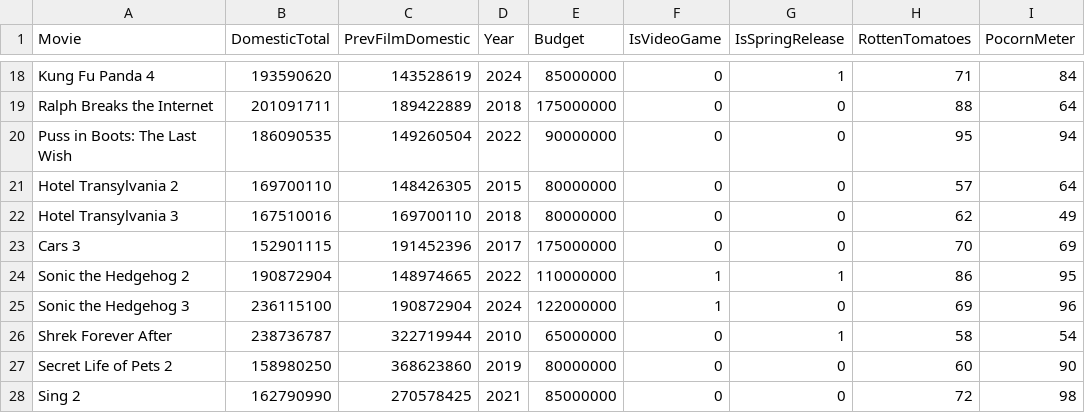
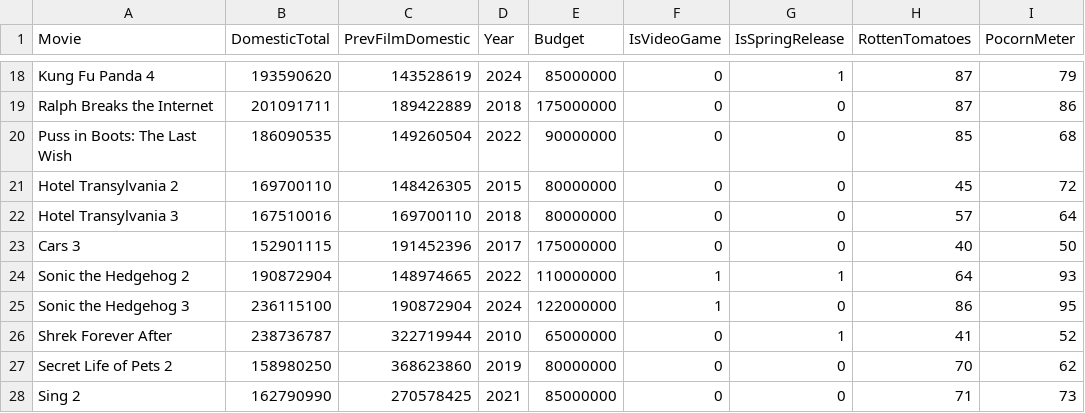
Before and after one commit to maxwellhu9/Super-Mario-Galaxy, a CSV file: data/Animated Movies - Sheet1.csv, drawn as a sheet; only a part is shown, gaps mark what is left out; the diff covers the shown part only; the diff names each change by its address in the sheet, - before the commit and + after, or states it on an @@ line.

```diff
--- a/data/Animated Movies - Sheet1.csv
+++ b/data/Animated Movies - Sheet1.csv
-H18 (RottenTomatoes): 71
+H18 (RottenTomatoes): 87
-I18 (PocornMeter): 84
+I18 (PocornMeter): 79
-H19 (RottenTomatoes): 88
+H19 (RottenTomatoes): 87
-I19 (PocornMeter): 64
+I19 (PocornMeter): 86
-H20 (RottenTomatoes): 95
+H20 (RottenTomatoes): 85
-I20 (PocornMeter): 94
+I20 (PocornMeter): 68
-H21 (RottenTomatoes): 57
+H21 (RottenTomatoes): 45
-I21 (PocornMeter): 64
+I21 (PocornMeter): 72
-H22 (RottenTomatoes): 62
+H22 (RottenTomatoes): 57
-I22 (PocornMeter): 49
+I22 (PocornMeter): 64
-H23 (RottenTomatoes): 70
+H23 (RottenTomatoes): 40
-I23 (PocornMeter): 69
+I23 (PocornMeter): 50
-H24 (RottenTomatoes): 86
+H24 (RottenTomatoes): 64
-I24 (PocornMeter): 95
+I24 (PocornMeter): 93
-H25 (RottenTomatoes): 69
+H25 (RottenTomatoes): 86
-I25 (PocornMeter): 96
+I25 (PocornMeter): 95
-H26 (RottenTomatoes): 58
+H26 (RottenTomatoes): 41
-I26 (PocornMeter): 54
+I26 (PocornMeter): 52
-H27 (RottenTomatoes): 60
+H27 (RottenTomatoes): 70
-I27 (PocornMeter): 90
+I27 (PocornMeter): 62
-H28 (RottenTomatoes): 72
+H28 (RottenTomatoes): 71
-I28 (PocornMeter): 98
+I28 (PocornMeter): 73
```
Also changed, not shown: 32 edited cells elsewhere in this file.
